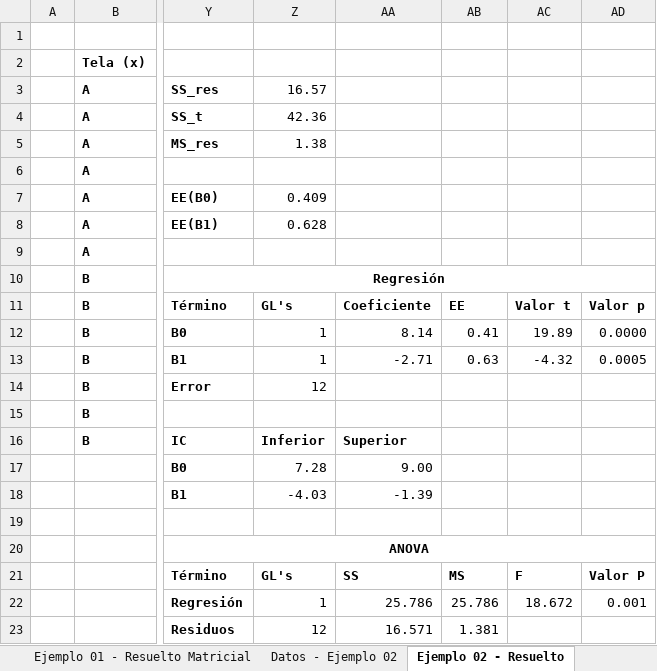
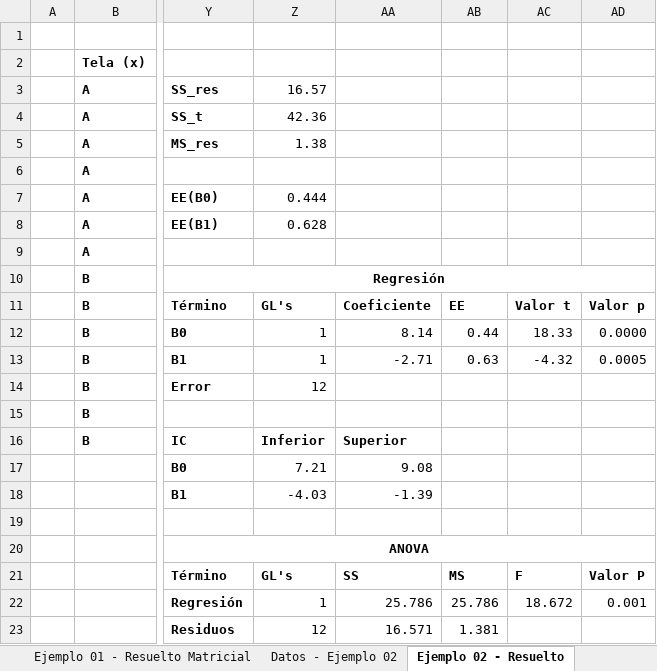
Before and after one commit to StevenGGoni/stevenggoni.github.io, an Excel workbook: clases/data/II-1123_04_Datos y ejercicios resueltos.xlsx, sheet Ejemplo 02 - Resuelto, drawn as a sheet; only a part is shown, gaps mark what is left out; values as stored, in another font and other column widths than the file's, no borders; charts and pictures not drawn; the diff names each change by its address in the sheet, - before the commit and + after, or states it on an @@ line.

Commit message:
Correción Excel

```diff
--- a/clases/data/II-1123_04_Datos y ejercicios resueltos.xlsx (sheet Ejemplo 02 - Resuelto)
+++ b/clases/data/II-1123_04_Datos y ejercicios resueltos.xlsx (sheet Ejemplo 02 - Resuelto)
-Z7: 0.409
+Z7: 0.444
-AB12: 0.41
+AB12: 0.44
-AC12: 19.89
+AC12: 18.33
-Z17: 7.28
+Z17: 7.21
-AA17: 9.00
+AA17: 9.08
```
Also changed, not shown: formulas that keep their value, charts or pictures, 1 other file.
